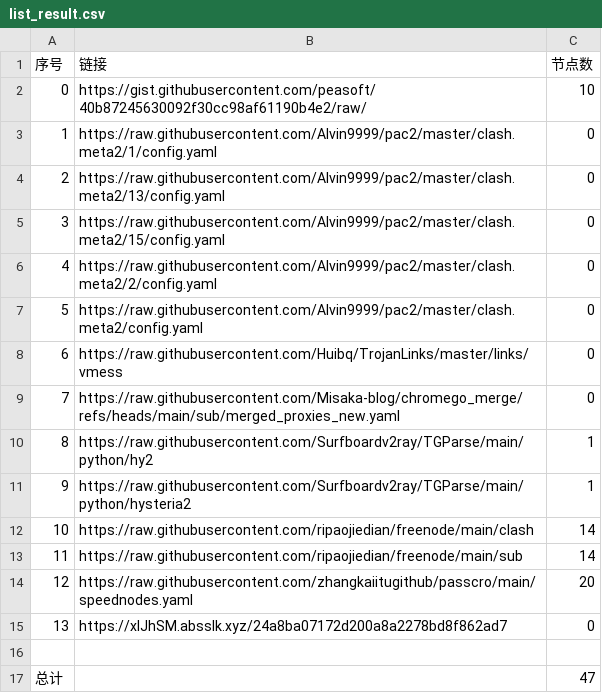
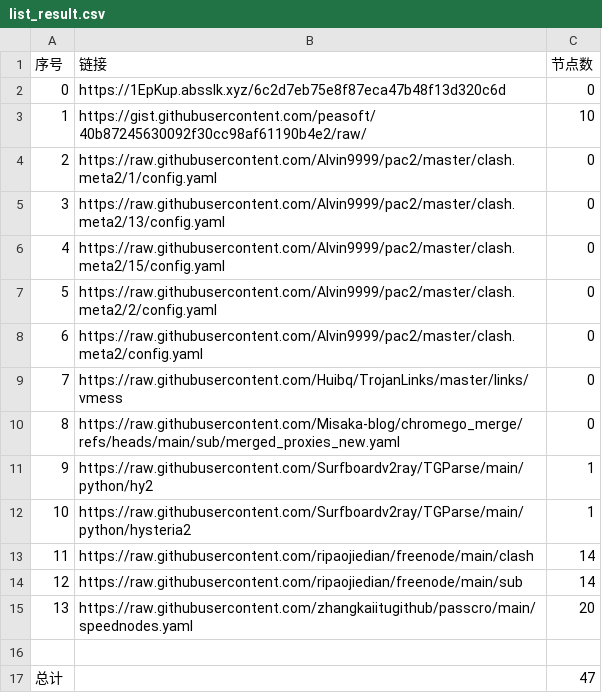
Before and after one commit to jccm66/NoMoreWalls, a CSV file: list_result.csv, drawn as a sheet; removed rows and columns are numbered as before the commit, all else as after; the diff names each change by its address in the sheet, - before the commit and + after, or states it on an @@ line.

```diff
--- a/list_result.csv
+++ b/list_result.csv
+row 2: 0 | https://1EpKup.absslk.xyz/6c2d7eb75e8f87eca47b48f13d320c6d | 0
@@ column A (序号) renumbered between rows 3 and 15 @@
-row 15: 13 | https://xlJhSM.absslk.xyz/24a8ba07172d200a8a2278bd8f862ad7 | 0
```
Also changed, not shown: 3 other files.
